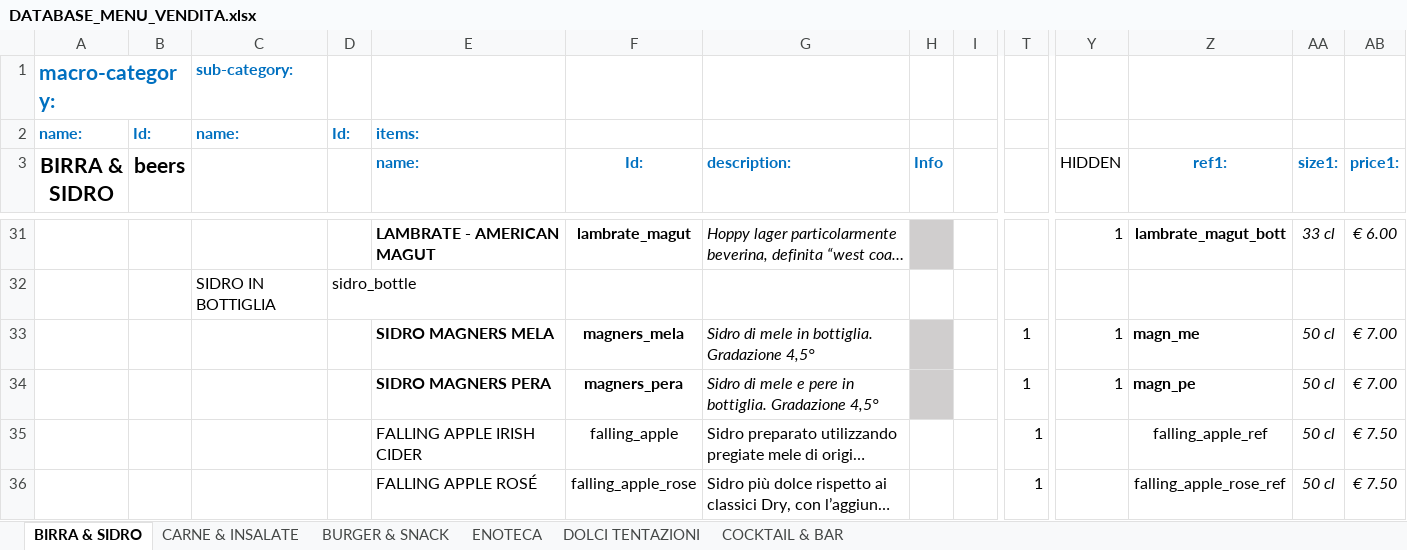
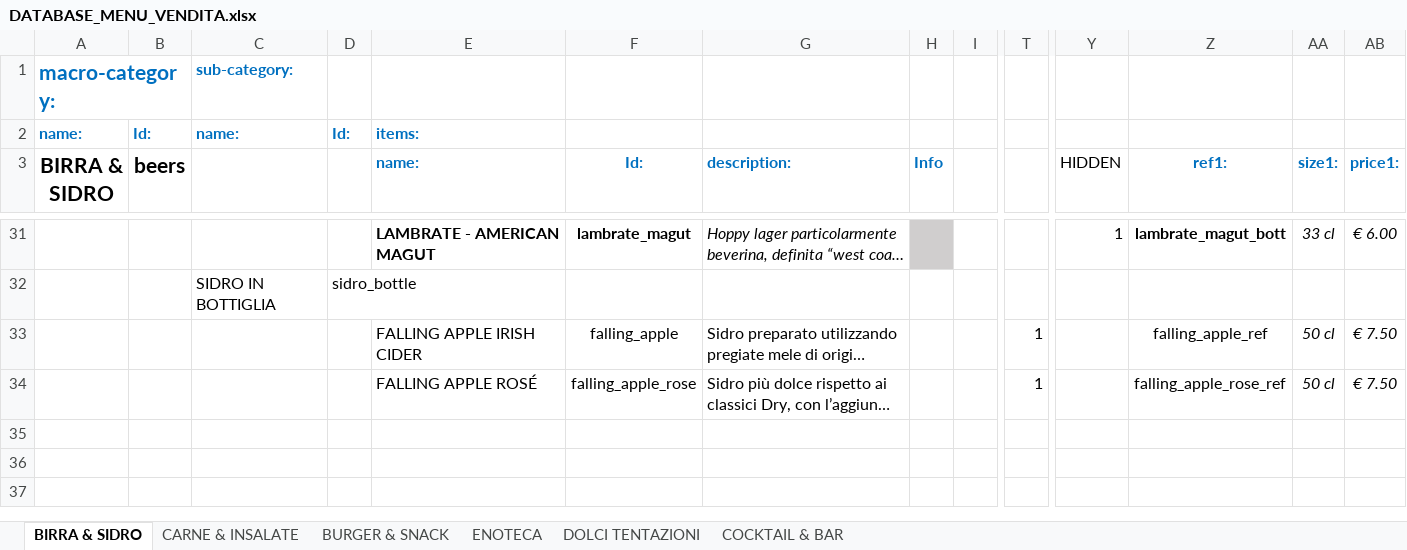
Before and after one commit to jb-pub/menu, an Excel workbook: excel/DATABASE_MENU_VENDITA.xlsx, sheet BIRRA & SIDRO, drawn as a sheet; only a part is shown, gaps mark what is left out; long unchanged cells end in …; values as stored, in another font and other column widths than the file's, no borders; rows hold the shown columns only; the diff names each change by its address in the sheet, - before the commit and + after, or states it on an @@ line.

Commit message:
Menu update via menuPublish script

```diff
--- a/excel/DATABASE_MENU_VENDITA.xlsx (sheet BIRRA & SIDRO)
+++ b/excel/DATABASE_MENU_VENDITA.xlsx (sheet BIRRA & SIDRO)
-row 33:  |  |  |  | SIDRO MAGNERS MELA | magners_mela | Sidro di mele in bottiglia. Gradazione 4,5° |  |  | 1 | 1 | magn_me | 50 cl | € 7.00
-row 34:  |  |  |  | SIDRO MAGNERS PERA | magners_pera | Sidro di mele e pere in bottiglia. Gradazione 4,5° |  |  | 1 | 1 | magn_pe | 50 cl | € 7.00
```
Also changed, not shown: 1 other file.
